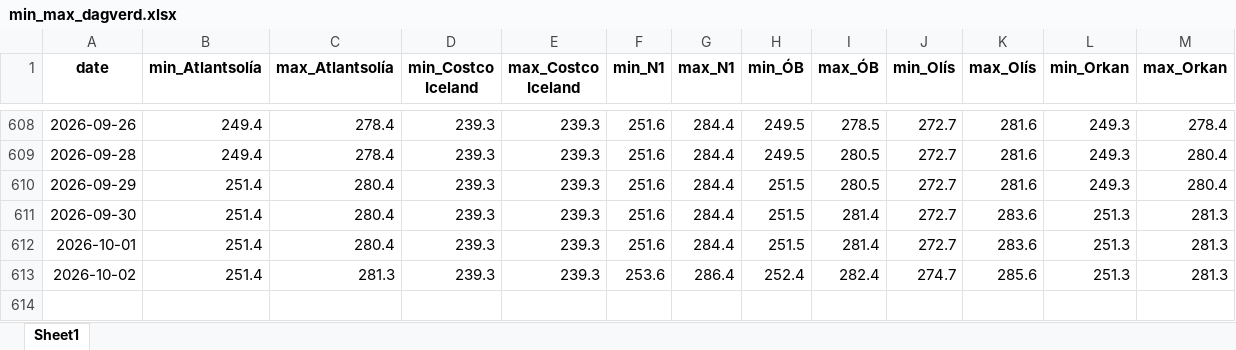
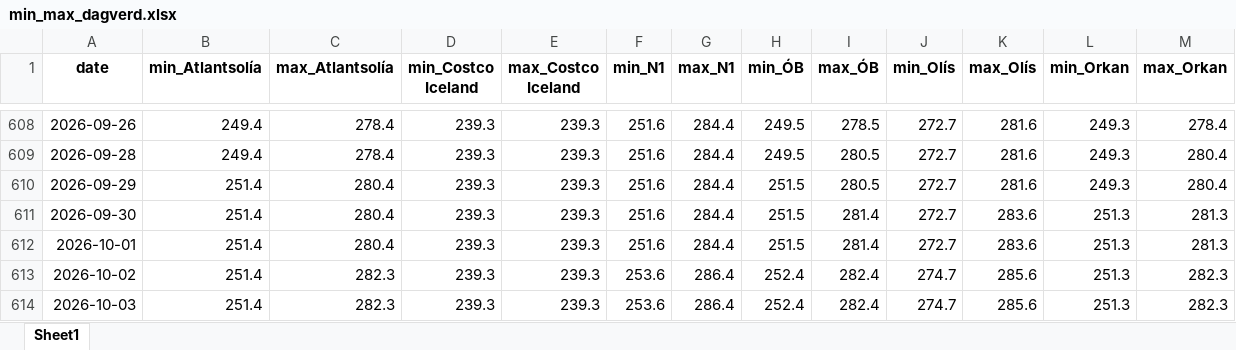
Before and after one commit to asi-hag/gasverkefni, an Excel workbook: min_max_dagverd.xlsx, sheet Sheet1, drawn as a sheet; only a part is shown, gaps mark what is left out; values as stored, in another font and other column widths than the file's, no borders; the diff names each change by its address in the sheet, - before the commit and + after, or states it on an @@ line.

```diff
--- a/min_max_dagverd.xlsx (sheet Sheet1)
+++ b/min_max_dagverd.xlsx (sheet Sheet1)
-C613 (max_Atlantsolía): 281.3
+C613 (max_Atlantsolía): 282.3
-M613 (max_Orkan): 281.3
+M613 (max_Orkan): 282.3
+row 614: 2026-10-03 | 251.4 | 282.3 | 239.3 | 239.3 | 253.6 | 286.4 | 252.4 | 282.4 | 274.7 | 285.6 | 251.3 | 282.3
```
Also changed, not shown: vikur_fra_2017.xlsx, 1 other file.
